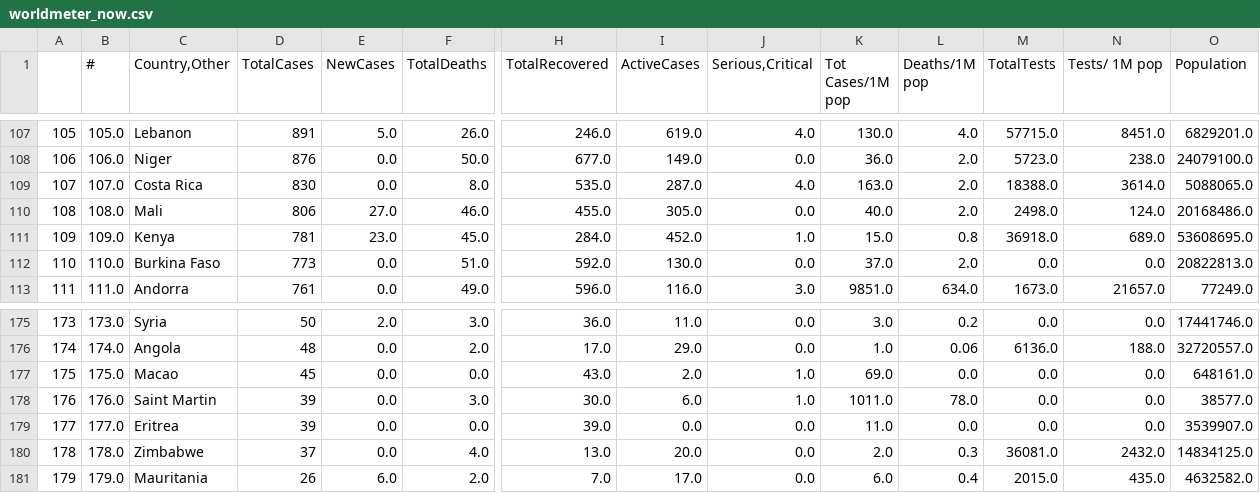
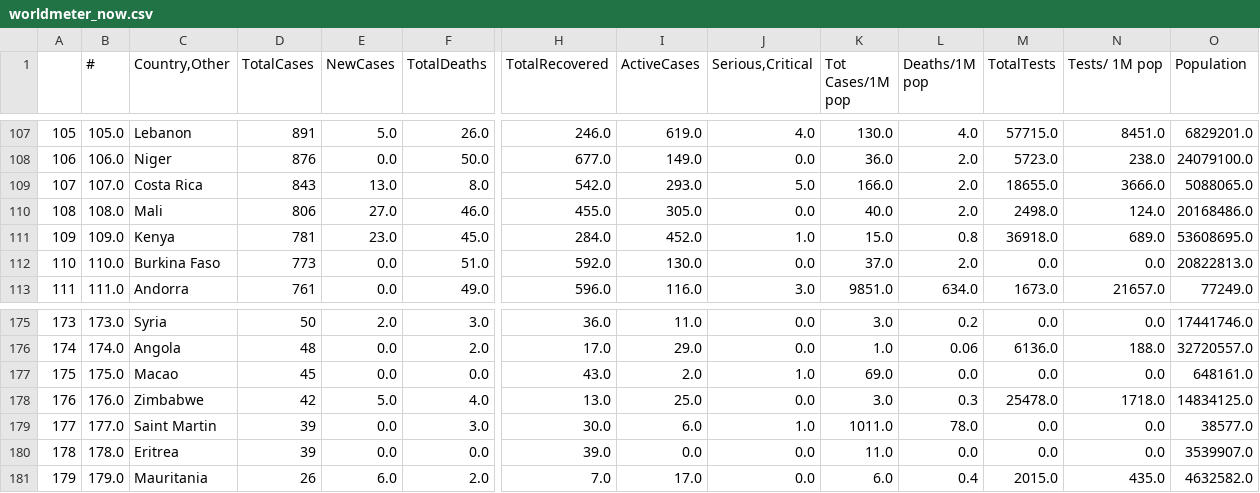
Before and after one commit to kevorkkeheian/DataScience, a CSV file: datasets/worldmeter_now.csv, drawn as a sheet; only a part is shown, gaps mark what is left out; the diff covers the shown part only; the diff names each change by its address in the sheet, - before the commit and + after, or states it on an @@ line.

```diff
--- a/datasets/worldmeter_now.csv
+++ b/datasets/worldmeter_now.csv
-D109 (TotalCases): 830
+D109 (TotalCases): 843
-E109 (NewCases): 0.0
+E109 (NewCases): 13.0
-H109 (TotalRecovered): 535.0
+H109 (TotalRecovered): 542.0
-I109 (ActiveCases): 287.0
+I109 (ActiveCases): 293.0
-J109 (Serious,Critical): 4.0
+J109 (Serious,Critical): 5.0
-K109 (Tot Cases/1M pop): 163.0
+K109 (Tot Cases/1M pop): 166.0
-M109 (TotalTests): 18388.0
+M109 (TotalTests): 18655.0
-N109 (Tests/ 1M pop): 3614.0
+N109 (Tests/ 1M pop): 3666.0
-C178 (Country,Other): Saint Martin
+C178 (Country,Other): Zimbabwe
-D178 (TotalCases): 39
+D178 (TotalCases): 42
-E178 (NewCases): 0.0
+E178 (NewCases): 5.0
-F178 (TotalDeaths): 3.0
+F178 (TotalDeaths): 4.0
-H178 (TotalRecovered): 30.0
+H178 (TotalRecovered): 13.0
-I178 (ActiveCases): 6.0
+I178 (ActiveCases): 25.0
-J178 (Serious,Critical): 1.0
+J178 (Serious,Critical): 0.0
-K178 (Tot Cases/1M pop): 1011.0
+K178 (Tot Cases/1M pop): 3.0
-L178 (Deaths/1M pop): 78.0
+L178 (Deaths/1M pop): 0.3
-M178 (TotalTests): 0.0
+M178 (TotalTests): 25478.0
-N178 (Tests/ 1M pop): 0.0
+N178 (Tests/ 1M pop): 1718.0
-O178 (Population): 38577.0
+O178 (Population): 14834125.0
-C179 (Country,Other): Eritrea
+C179 (Country,Other): Saint Martin
-F179 (TotalDeaths): 0.0
+F179 (TotalDeaths): 3.0
-H179 (TotalRecovered): 39.0
+H179 (TotalRecovered): 30.0
-I179 (ActiveCases): 0.0
+I179 (ActiveCases): 6.0
-J179 (Serious,Critical): 0.0
+J179 (Serious,Critical): 1.0
-K179 (Tot Cases/1M pop): 11.0
+K179 (Tot Cases/1M pop): 1011.0
-L179 (Deaths/1M pop): 0.0
+L179 (Deaths/1M pop): 78.0
-O179 (Population): 3539907.0
+O179 (Population): 38577.0
-C180 (Country,Other): Zimbabwe
+C180 (Country,Other): Eritrea
-D180 (TotalCases): 37
+D180 (TotalCases): 39
-F180 (TotalDeaths): 4.0
+F180 (TotalDeaths): 0.0
-H180 (TotalRecovered): 13.0
+H180 (TotalRecovered): 39.0
-I180 (ActiveCases): 20.0
+I180 (ActiveCases): 0.0
-K180 (Tot Cases/1M pop): 2.0
+K180 (Tot Cases/1M pop): 11.0
-L180 (Deaths/1M pop): 0.3
+L180 (Deaths/1M pop): 0.0
-M180 (TotalTests): 36081.0
+M180 (TotalTests): 0.0
-N180 (Tests/ 1M pop): 2432.0
+N180 (Tests/ 1M pop): 0.0
-O180 (Population): 14834125.0
+O180 (Population): 3539907.0
```
Also changed, not shown: 1 added row, 1 removed row and 47 edited cells elsewhere in this file.
